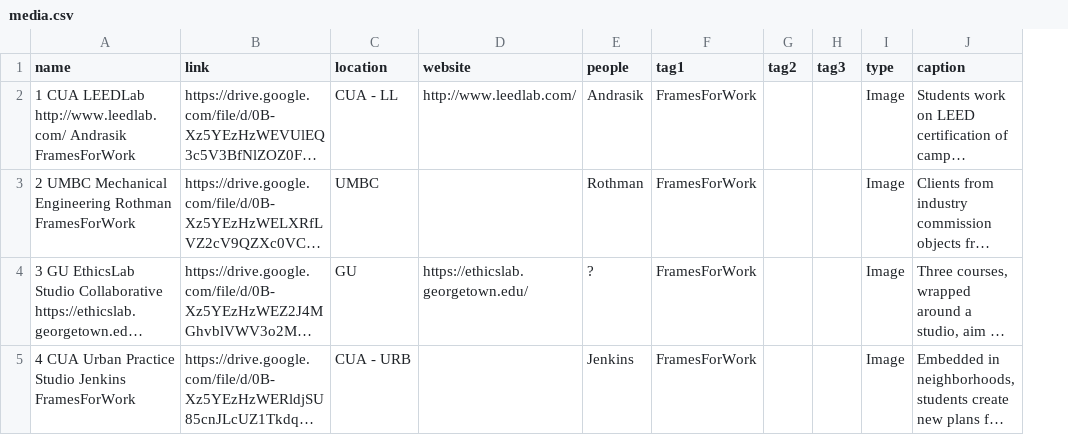
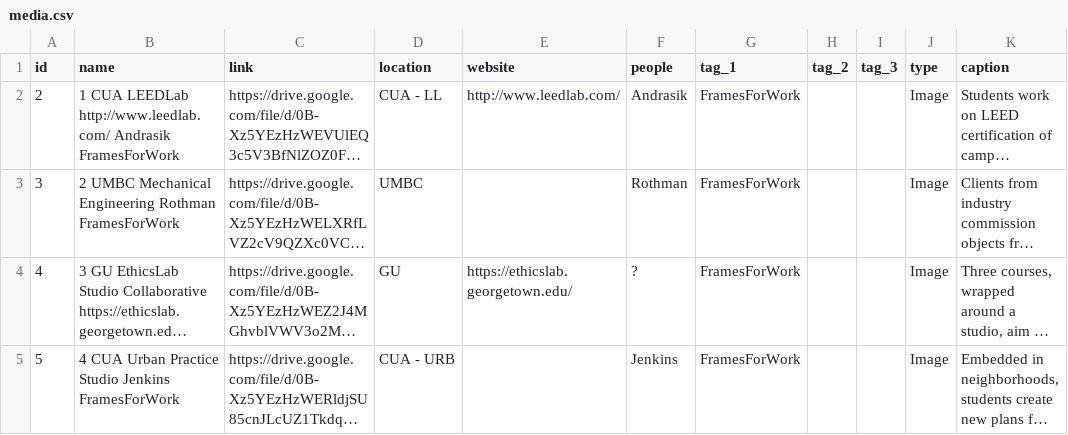
Before and after one commit to mpavesich/designpedagogy.github.io, a CSV file: _data/media.csv, drawn as a sheet; only a part is shown; long unchanged cells end in …; addresses are those after the commit; the diff covers the shown part only; the diff names each change by its address in the sheet, - before the commit and + after, or states it on an @@ line.

```diff
--- a/_data/media.csv
+++ b/_data/media.csv
+column A (id), rows 2-5: 2 | 3 | 4 | 5
-G1: tag1
+G1: tag_1
-H1: tag2
+H1: tag_2
-I1: tag3
+I1: tag_3
```
Also changed, not shown: 4 added rows, 1 removed row and 59 edited cells elsewhere in this file, 8 other files.
